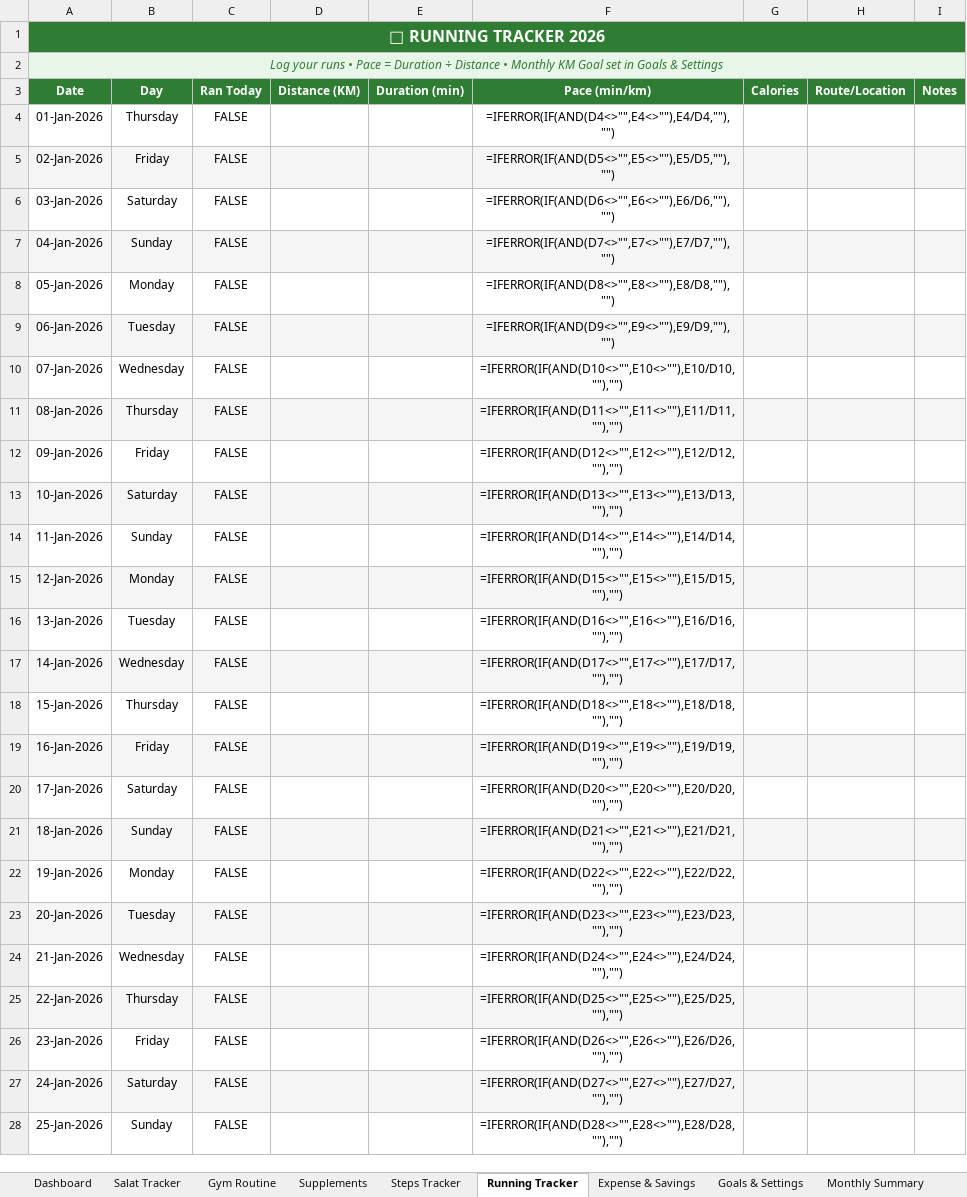
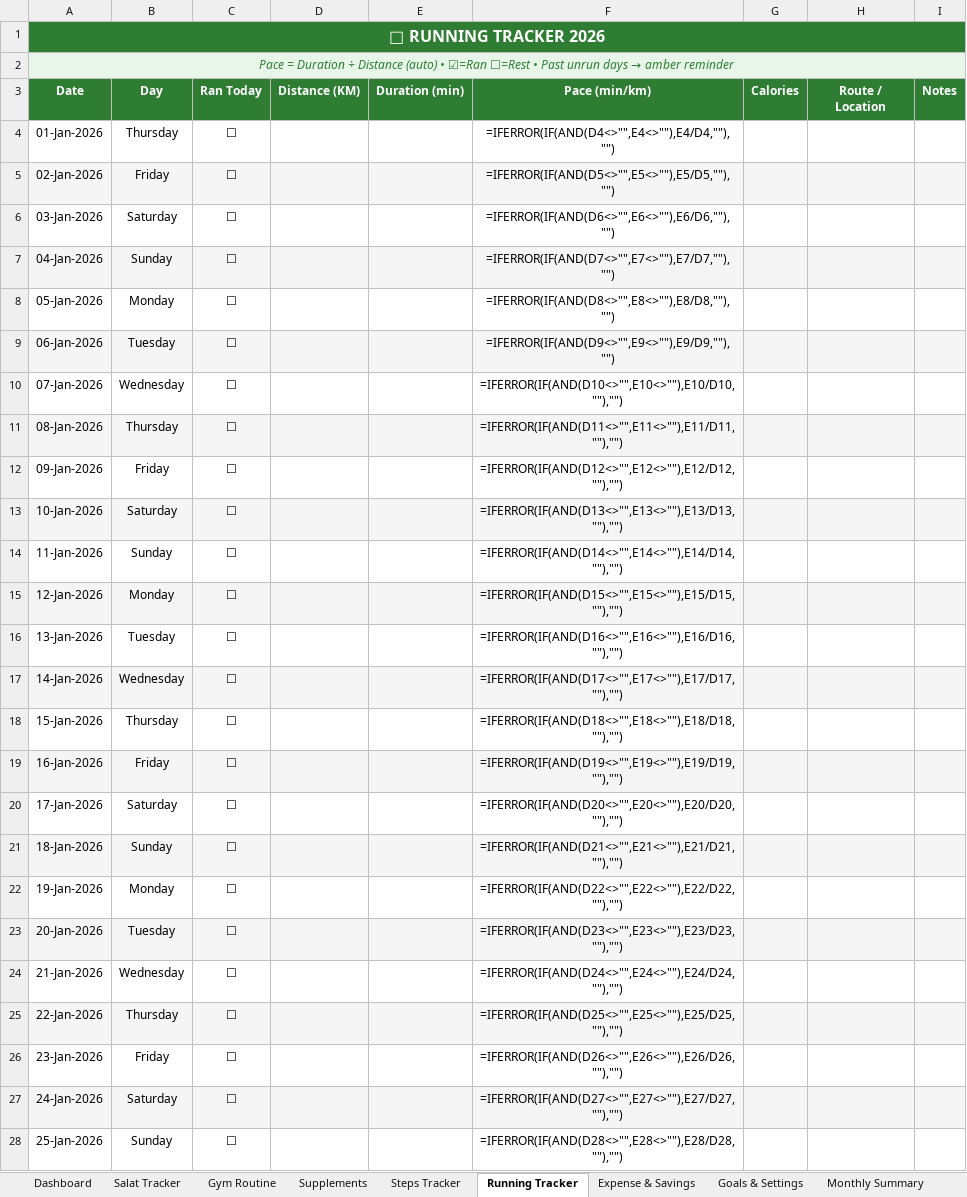
Before and after one commit to khaledhasanirfan/habit-tracker, an Excel workbook: Personal_Life_Tracker.xlsx, sheet Running Tracker, drawn as a sheet; only a part is shown; values as stored, in another font and other column widths than the file's, no borders; formulas without a stored value are shown as written; conditional formats not drawn; the diff covers the shown part only; the diff names each change by its address in the sheet, - before the commit and + after, or states it on an @@ line.

```diff
--- a/Personal_Life_Tracker.xlsx (sheet Running Tracker)
+++ b/Personal_Life_Tracker.xlsx (sheet Running Tracker)
@@ A2 (Date): Log your runs • Pace = Duration ÷ Distance • Monthly KM Goal set in Goals & Settings → Pace = Duration ÷ Distance (auto) • ☑=Ran ☐=Rest • Past unrun days → amber reminder @@
-H3: Route/Location
+H3: Route / Location
-C4:C28 (Ran Today): FALSE
+C4:C28 (Ran Today): ☐
```
Also changed, not shown: 340 edited cells elsewhere in this sheet, sheet Salat Tracker, sheet Supplements, sheet Steps Tracker, sheet Gym Routine, sheet Monthly Summary, sheet Goals & Settings, 2 more sheets, charts or pictures, 1 other file.
